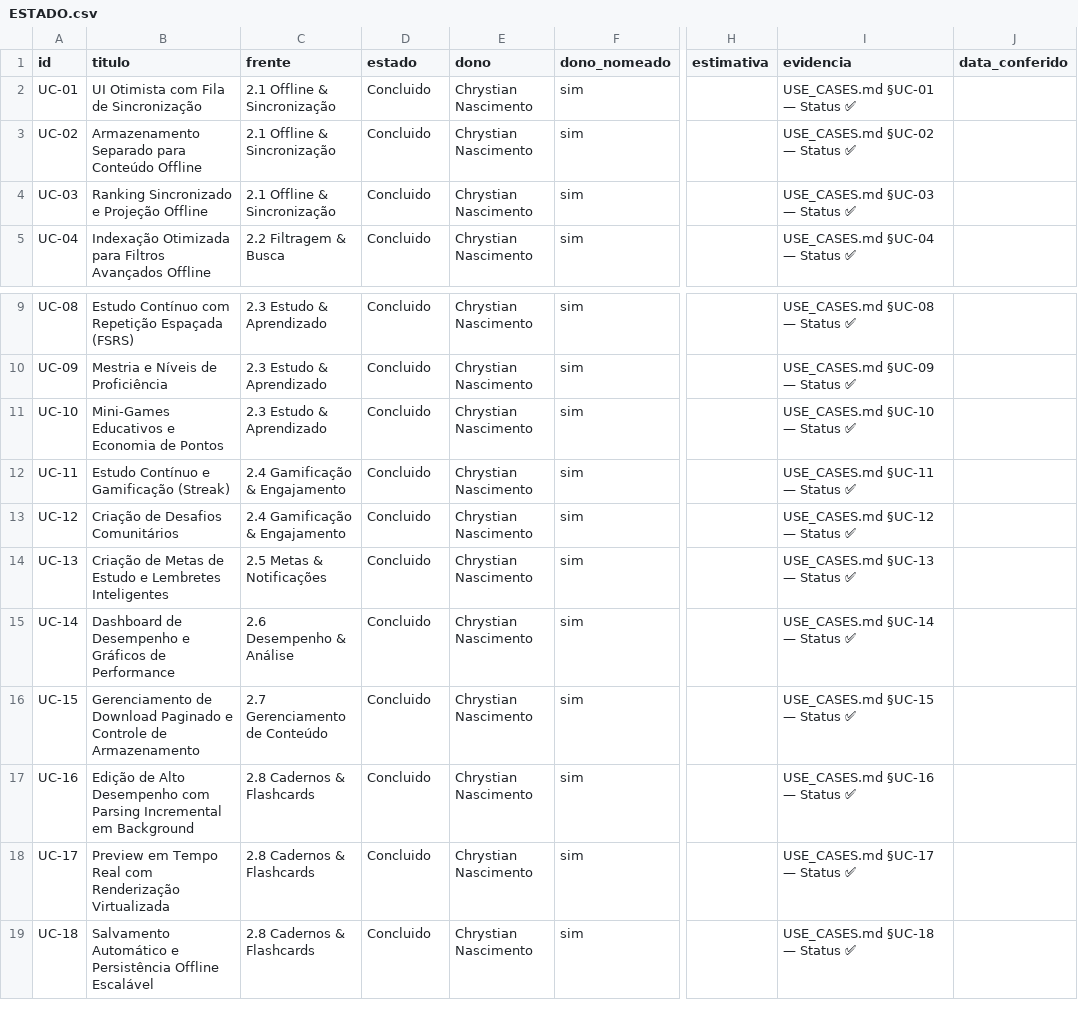
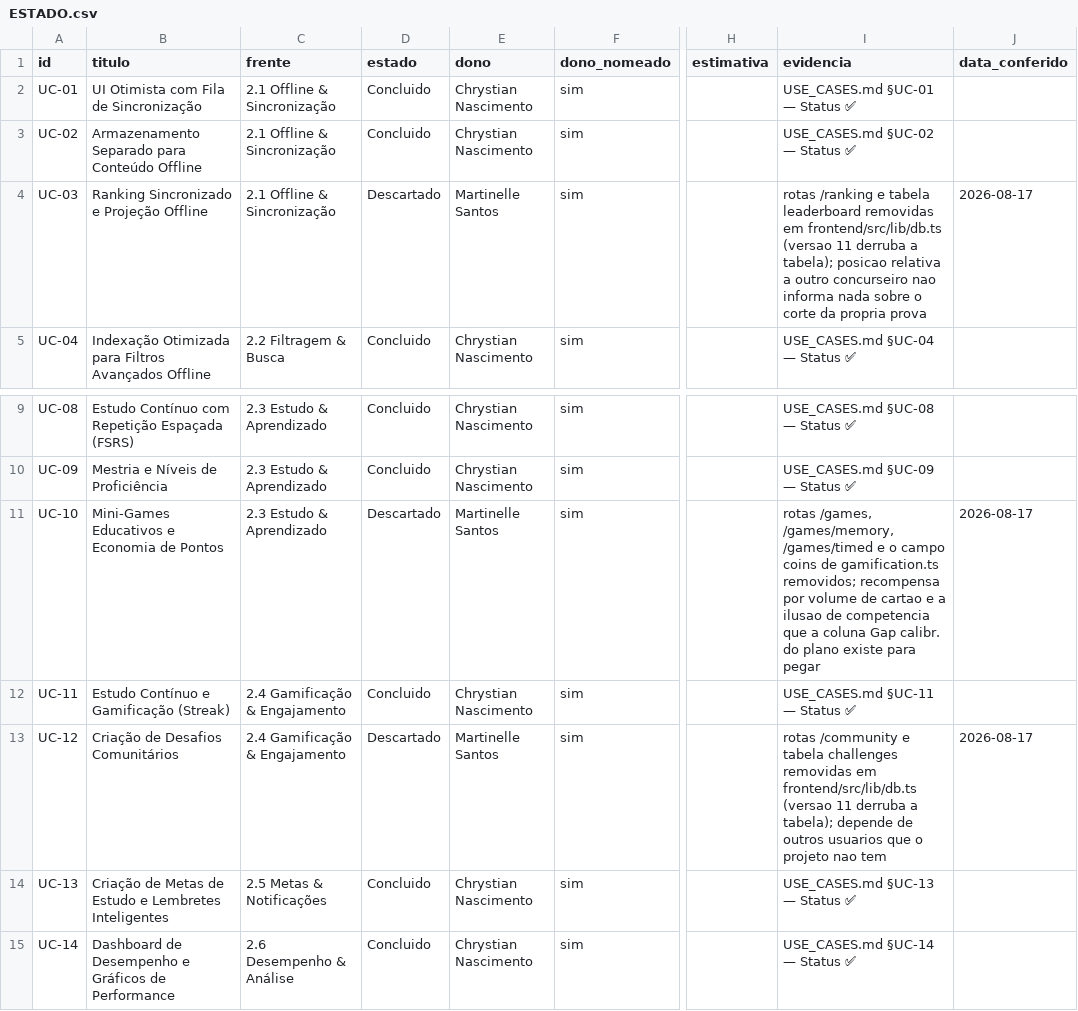
Before and after one commit to martinelles/anki-cyanki, a CSV file: ESTADO.csv, drawn as a sheet; only a part is shown, gaps mark what is left out; the shorter side is filled out with more unchanged rows; the diff names each change by its address in the sheet, - before the commit and + after, or states it on an @@ line.

```diff
--- a/ESTADO.csv
+++ b/ESTADO.csv
-D4 (estado): Concluido
+D4 (estado): Descartado
-E4 (dono): Chrystian Nascimento
+E4 (dono): Martinelle Santos
-I4 (evidencia): USE_CASES.md §UC-03 — Status ✅
+I4 (evidencia): rotas /ranking e tabela leaderboard removidas em frontend/src/lib/db.ts (versao 11 derruba a tabela); posicao relativa a outro concurseiro nao informa nada sobre o corte da propria prova
-J4 (data_conferido): (empty)
+J4 (data_conferido): 2026-08-17
-D11 (estado): Concluido
+D11 (estado): Descartado
-E11 (dono): Chrystian Nascimento
+E11 (dono): Martinelle Santos
-I11 (evidencia): USE_CASES.md §UC-10 — Status ✅
+I11 (evidencia): rotas /games, /games/memory, /games/timed e o campo coins de gamification.ts removidos; recompensa por volume de cartao e a ilusao de competencia que a coluna Gap calibr. do plano existe para pegar
-J11 (data_conferido): (empty)
+J11 (data_conferido): 2026-08-17
-D13 (estado): Concluido
+D13 (estado): Descartado
-E13 (dono): Chrystian Nascimento
+E13 (dono): Martinelle Santos
-I13 (evidencia): USE_CASES.md §UC-12 — Status ✅
+I13 (evidencia): rotas /community e tabela challenges removidas em frontend/src/lib/db.ts (versao 11 derruba a tabela); depende de outros usuarios que o projeto nao tem
-J13 (data_conferido): (empty)
+J13 (data_conferido): 2026-08-17
```
Also changed, not shown: 21 other files.
